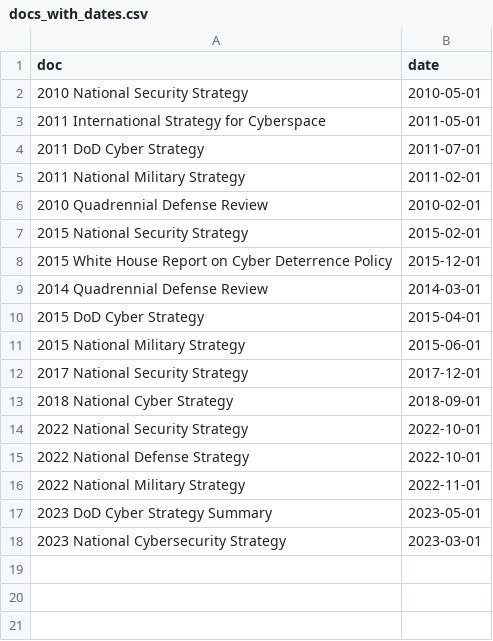
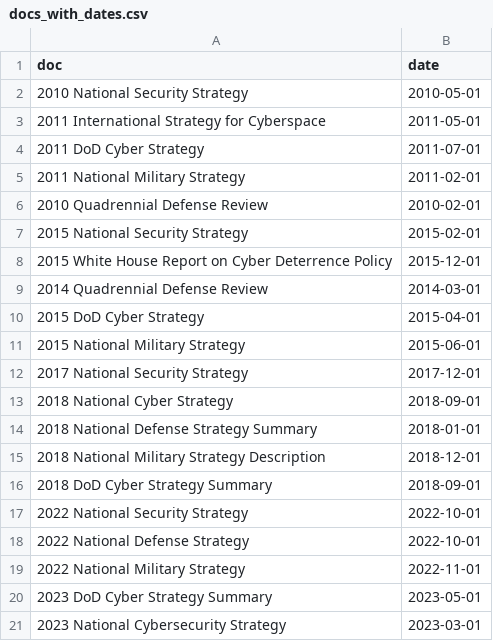
Before and after one commit to pnadelofficial/current_cybersecurity_project, a CSV file: data/docs_with_dates.csv, drawn as a sheet; the diff names each change by its address in the sheet, - before the commit and + after, or states it on an @@ line.

Commit message:
update to bubble chart

```diff
--- a/data/docs_with_dates.csv
+++ b/data/docs_with_dates.csv
+row 14: 2018 National Defense Strategy Summary | 2018-01-01
+row 15: 2018 National Military Strategy Description | 2018-12-01
+row 16: 2018 DoD Cyber Strategy Summary | 2018-09-01
```
